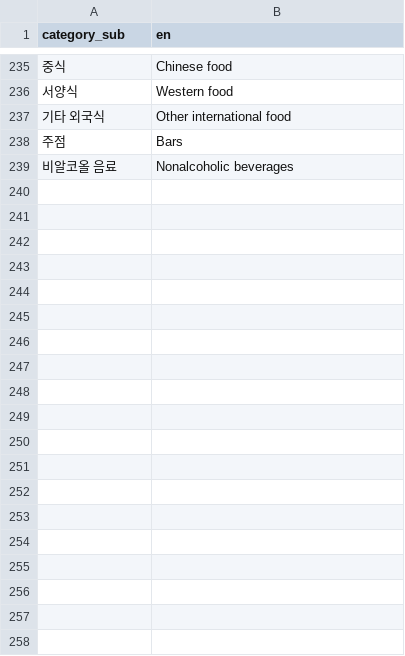
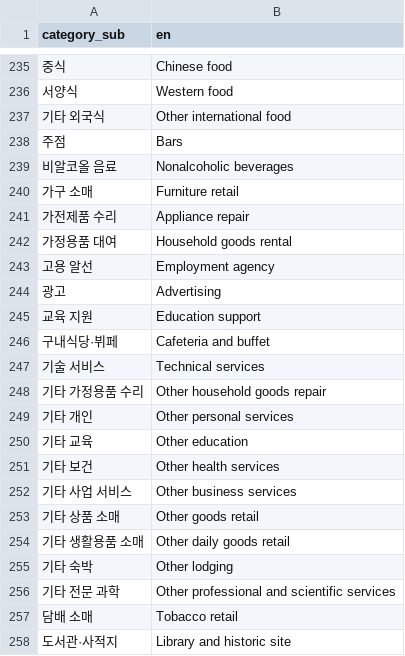
Before and after one commit to 1989v/msa, a CSV file: place/feature/src/main/resources/market/categories-en.csv, drawn as a sheet; only a part is shown, gaps mark what is left out; the diff covers the shown part only; the diff names each change by its address in the sheet, - before the commit and + after, or states it on an @@ line.

```diff
--- a/place/feature/src/main/resources/market/categories-en.csv
+++ b/place/feature/src/main/resources/market/categories-en.csv
+row 240: 가구 소매 | Furniture retail
+row 241: 가전제품 수리 | Appliance repair
+row 242: 가정용품 대여 | Household goods rental
+row 243: 고용 알선 | Employment agency
+row 244: 광고 | Advertising
+row 245: 교육 지원 | Education support
+row 246: 구내식당·뷔페 | Cafeteria and buffet
+row 247: 기술 서비스 | Technical services
+row 248: 기타 가정용품 수리 | Other household goods repair
+row 249: 기타 개인 | Other personal services
+row 250: 기타 교육 | Other education
+row 251: 기타 보건 | Other health services
+row 252: 기타 사업 서비스 | Other business services
+row 253: 기타 상품 소매 | Other goods retail
+row 254: 기타 생활용품 소매 | Other daily goods retail
+row 255: 기타 숙박 | Other lodging
+row 256: 기타 전문 과학 | Other professional and scientific services
+row 257: 담배 소매 | Tobacco retail
+row 258: 도서관·사적지 | Library and historic site
```
Also changed, not shown: 37 added rows elsewhere in this file, 3 other files.
